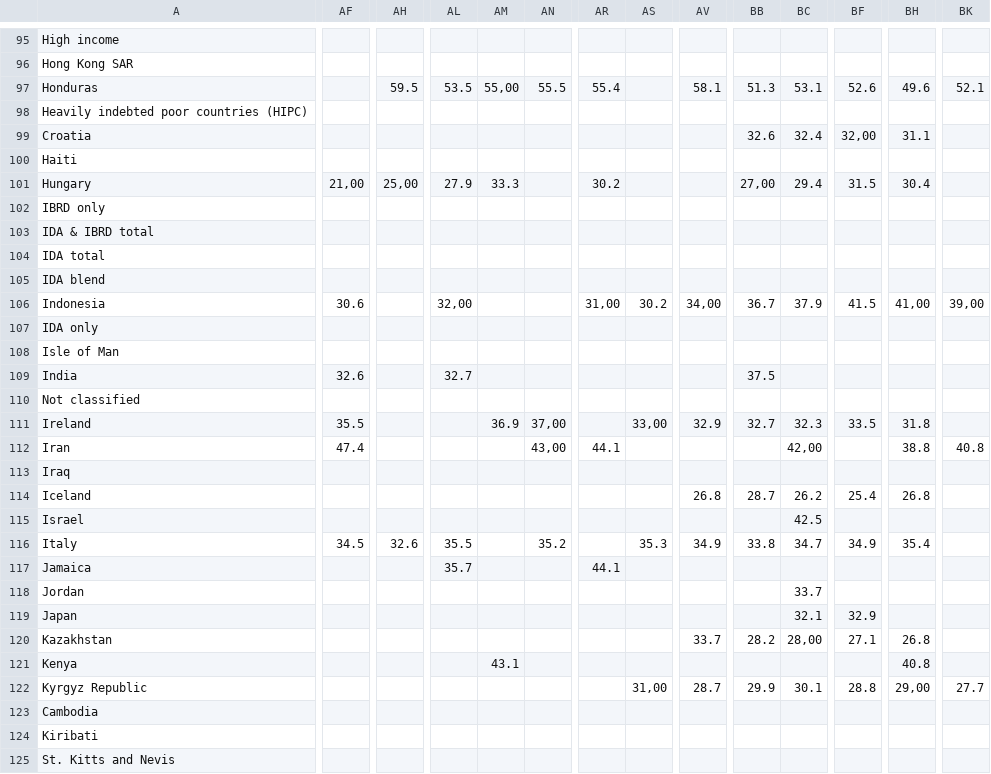
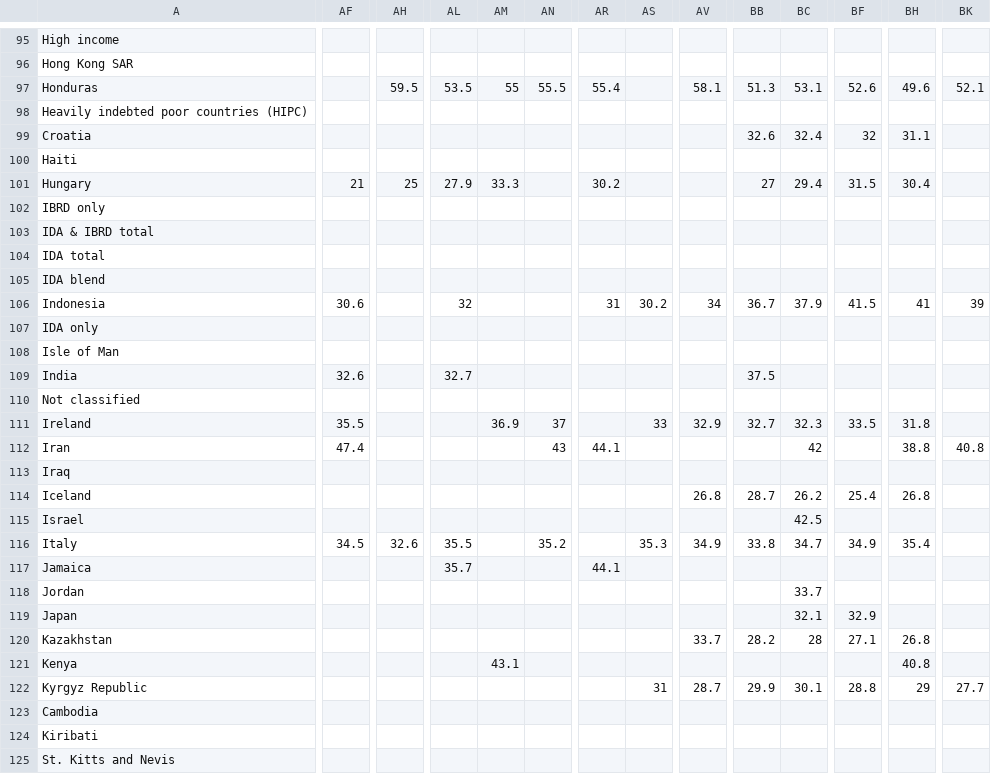
Before and after one commit to MiguezCaio/TrabalhoBD, a CSV file: API_SI.POV.GINI_DS2_en_csv_v2_1345072.csv, drawn as a sheet; only a part is shown, gaps mark what is left out; the diff covers the shown part only; the diff names each change by its address in the sheet, - before the commit and + after, or states it on an @@ line.

```diff
--- a/API_SI.POV.GINI_DS2_en_csv_v2_1345072.csv
+++ b/API_SI.POV.GINI_DS2_en_csv_v2_1345072.csv
-AM97: 55,00
+AM97: 55
-BF99: 32,00
+BF99: 32
-AF101: 21,00
+AF101: 21
-AH101: 25,00
+AH101: 25
-BB101: 27,00
+BB101: 27
-AL106: 32,00
+AL106: 32
-AR106: 31,00
+AR106: 31
-AV106: 34,00
+AV106: 34
-BH106: 41,00
+BH106: 41
-BK106: 39,00
+BK106: 39
-AN111: 37,00
+AN111: 37
-AS111: 33,00
+AS111: 33
-AN112: 43,00
+AN112: 43
-BC112: 42,00
+BC112: 42
-BC120: 28,00
+BC120: 28
-AS122: 31,00
+AS122: 31
-BH122: 29,00
+BH122: 29
```
Also changed, not shown: 166 edited cells elsewhere in this file.
